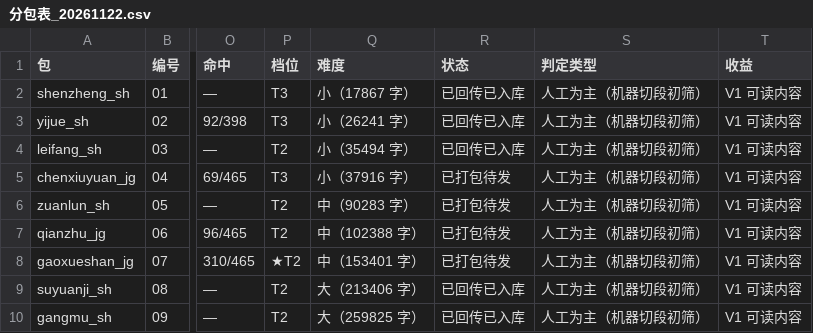
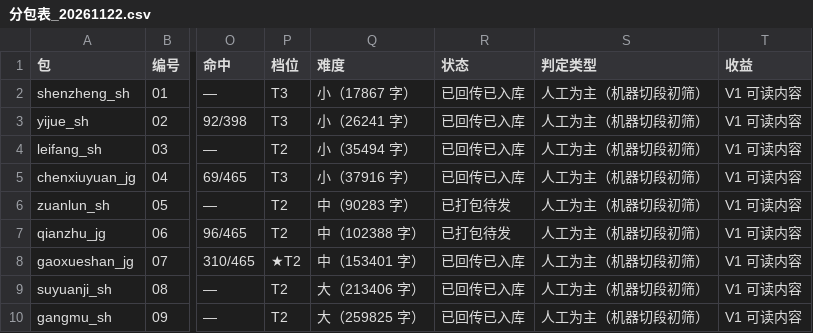
Before and after one commit to daoyechen/yi-shzbl, a CSV file: 07_templates/注本派发/分包表_20261122.csv, drawn as a sheet; only a part is shown, gaps mark what is left out; the diff names each change by its address in the sheet, - before the commit and + after, or states it on an @@ line.

```diff
--- a/07_templates/注本派发/分包表_20261122.csv
+++ b/07_templates/注本派发/分包表_20261122.csv
-R5 (状态): 已打包待发
+R5 (状态): 已回传已入库
-R8 (状态): 已打包待发
+R8 (状态): 已回传已入库
```
Also changed, not shown: 50_data/51_notes/00_注本清单.csv, 19 other files.
